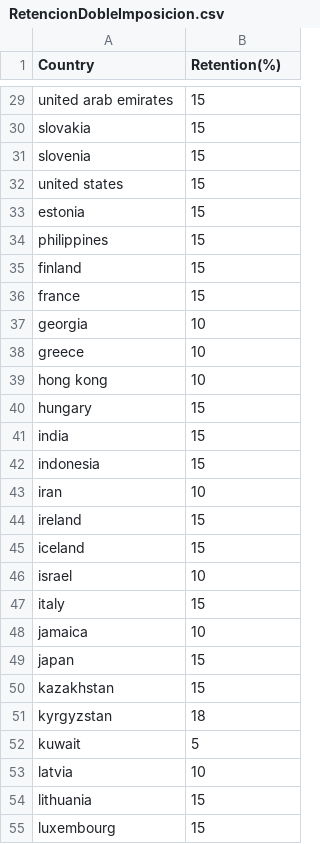
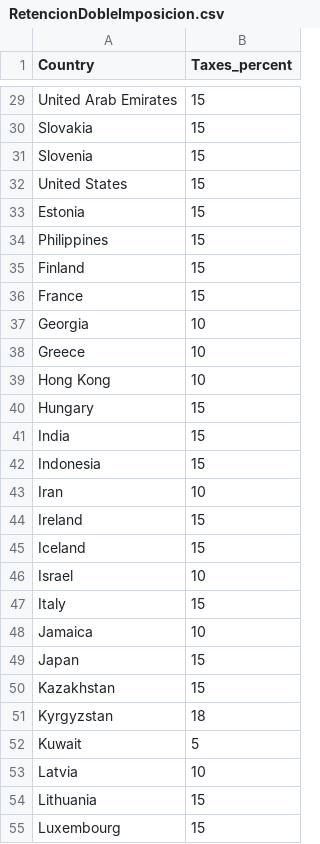
Before and after one commit to dcastf01/financial_app, a CSV file: data/RetencionDobleImposicion.csv, drawn as a sheet; only a part is shown, gaps mark what is left out; the diff covers the shown part only; the diff names each change by its address in the sheet, - before the commit and + after, or states it on an @@ line.

```diff
--- a/data/RetencionDobleImposicion.csv
+++ b/data/RetencionDobleImposicion.csv
-B1: Retention(%)
+B1: Taxes_percent
-A29 (Country): united arab emirates
+A29 (Country): United Arab Emirates
-A30 (Country): slovakia
+A30 (Country): Slovakia
-A31 (Country): slovenia
+A31 (Country): Slovenia
-A32 (Country): united states
+A32 (Country): United States
-A33 (Country): estonia
+A33 (Country): Estonia
-A34 (Country): philippines
+A34 (Country): Philippines
-A35 (Country): finland
+A35 (Country): Finland
-A36 (Country): france
+A36 (Country): France
-A37 (Country): georgia
+A37 (Country): Georgia
-A38 (Country): greece
+A38 (Country): Greece
-A39 (Country): hong kong
+A39 (Country): Hong Kong
-A40 (Country): hungary
+A40 (Country): Hungary
-A41 (Country): india
+A41 (Country): India
-A42 (Country): indonesia
+A42 (Country): Indonesia
-A43 (Country): iran
+A43 (Country): Iran
-A44 (Country): ireland
+A44 (Country): Ireland
-A45 (Country): iceland
+A45 (Country): Iceland
-A46 (Country): israel
+A46 (Country): Israel
-A47 (Country): italy
+A47 (Country): Italy
-A48 (Country): jamaica
+A48 (Country): Jamaica
-A49 (Country): japan
+A49 (Country): Japan
-A50 (Country): kazakhstan
+A50 (Country): Kazakhstan
-A51 (Country): kyrgyzstan
+A51 (Country): Kyrgyzstan
-A52 (Country): kuwait
+A52 (Country): Kuwait
-A53 (Country): latvia
+A53 (Country): Latvia
-A54 (Country): lithuania
+A54 (Country): Lithuania
-A55 (Country): luxembourg
+A55 (Country): Luxembourg
```
Also changed, not shown: 65 edited cells elsewhere in this file, 3 other files.
